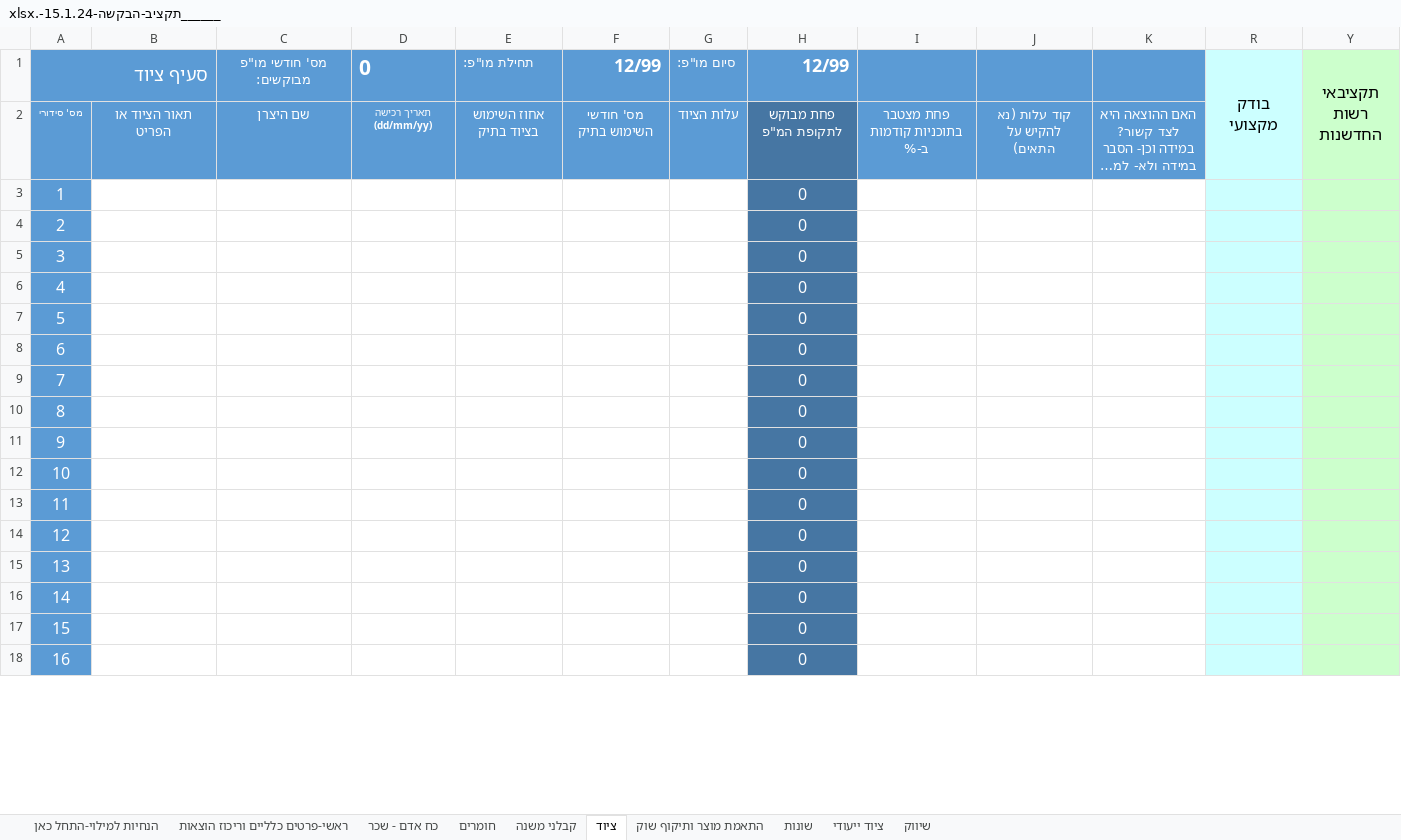
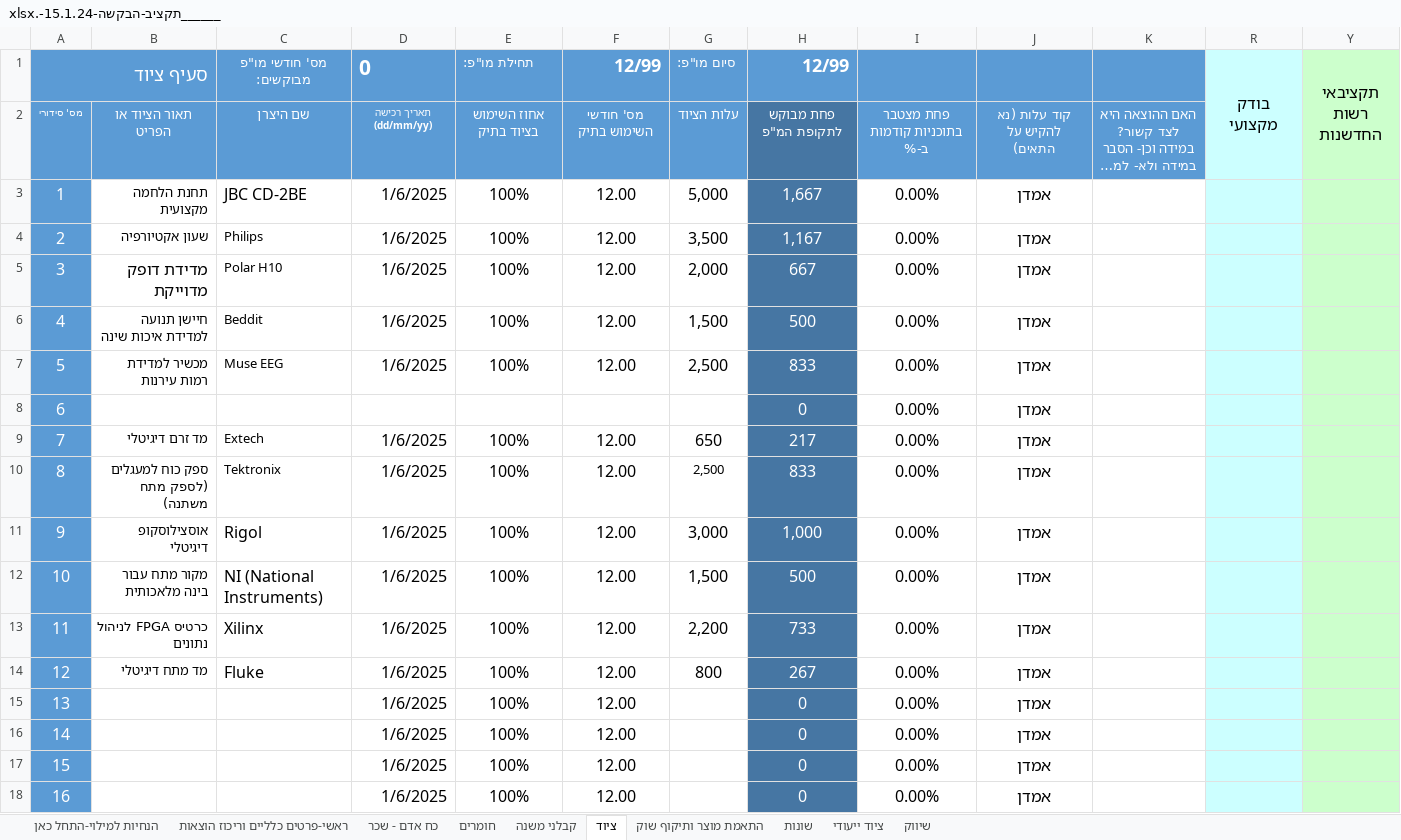
Before and after one commit to nirquant/dreams, an Excel workbook: ______תקציב-הבקשה-15.1.24-.xlsx, sheet ציוד, drawn as a sheet; only a part is shown; long unchanged cells end in …; values as stored, in another font and other column widths than the file's, no borders; conditional formats not drawn; removed rows and columns are numbered as before the commit, all else as after; the diff covers the shown part only; the diff names each change by its address in the sheet, - before the commit and + after, or states it on an @@ line.

```diff
--- a/______תקציב-הבקשה-15.1.24-.xlsx (sheet ציוד)
+++ b/______תקציב-הבקשה-15.1.24-.xlsx (sheet ציוד)
-row 3: 1 |  |  |  |  |  |  | 0
-row 4: 2 |  |  |  |  |  |  | 0
-row 5: 3 |  |  |  |  |  |  | 0
-row 6: 4 |  |  |  |  |  |  | 0
-row 7: 5 |  |  |  |  |  |  | 0
+row 3: 1 | תחנת הלחמה מקצועית | JBC CD-2BE | 1/6/2025 | 100% | 12.00 | 5,000 | 1,667 | 0.00% | אמדן
+row 4: 2 | שעון אקטיורפיה | Philips | 1/6/2025 | 100% | 12.00 | 3,500 | 1,167 | 0.00% | אמדן
+row 5: 3 | מדידת דופק מדוייקת | Polar H10 | 1/6/2025 | 100% | 12.00 | 2,000 | 667 | 0.00% | אמדן
+row 6: 4 | חיישן תנועה למדידת איכות שינה | Beddit | 1/6/2025 | 100% | 12.00 | 1,500 | 500 | 0.00% | אמדן
+row 7: 5 | מכשיר למדידת רמות עירנות | Muse EEG | 1/6/2025 | 100% | 12.00 | 2,500 | 833 | 0.00% | אמדן
-I8: (empty)
+I8: 0.00%
-J8: (empty)
+J8: אמדן
-row 9: 7 |  |  |  |  |  |  | 0
-row 10: 8 |  |  |  |  |  |  | 0
-row 11: 9 |  |  |  |  |  |  | 0
-row 12: 10 |  |  |  |  |  |  | 0
-row 13: 11 |  |  |  |  |  |  | 0
-row 14: 12 |  |  |  |  |  |  | 0
-row 15: 13 |  |  |  |  |  |  | 0
-row 16: 14 |  |  |  |  |  |  | 0
-row 17: 15 |  |  |  |  |  |  | 0
-row 18: 16 |  |  |  |  |  |  | 0
+row 9: 7 | מד זרם דיגיטלי | Extech | 1/6/2025 | 100% | 12.00 | 650 | 217 | 0.00% | אמדן
+row 10: 8 | ספק כוח למעגלים (לספק מתח משתנה) | Tektronix | 1/6/2025 | 100% | 12.00 | 2,500 | 833 | 0.00% | אמדן
+row 11: 9 | אוסצילוסקופ דיגיטלי | Rigol | 1/6/2025 | 100% | 12.00 | 3,000 | 1,000 | 0.00% | אמדן
+row 12: 10 | מקור מתח עבור בינה מלאכותית | NI (National Instruments) | 1/6/2025 | 100% | 12.00 | 1,500 | 500 | 0.00% | אמדן
+row 13: 11 | כרטיס FPGA לניהול נתונים | Xilinx | 1/6/2025 | 100% | 12.00 | 2,200 | 733 | 0.00% | אמדן
+row 14: 12 | מד מתח דיגיטלי | Fluke | 1/6/2025 | 100% | 12.00 | 800 | 267 | 0.00% | אמדן
+row 15: 13 |  |  | 1/6/2025 | 100% | 12.00 |  | 0 | 0.00% | אמדן
+row 16: 14 |  |  | 1/6/2025 | 100% | 12.00 |  | 0 | 0.00% | אמדן
+row 17: 15 |  |  | 1/6/2025 | 100% | 12.00 |  | 0 | 0.00% | אמדן
+row 18: 16 |  |  | 1/6/2025 | 100% | 12.00 |  | 0 | 0.00% | אמדן
```
Also changed, not shown: 4 edited cells elsewhere in this sheet, sheet חומרים, sheet קבלני משנה, sheet ראשי-פרטים כלליים וריכוז הוצאות, formulas that keep their value, hidden cells.
